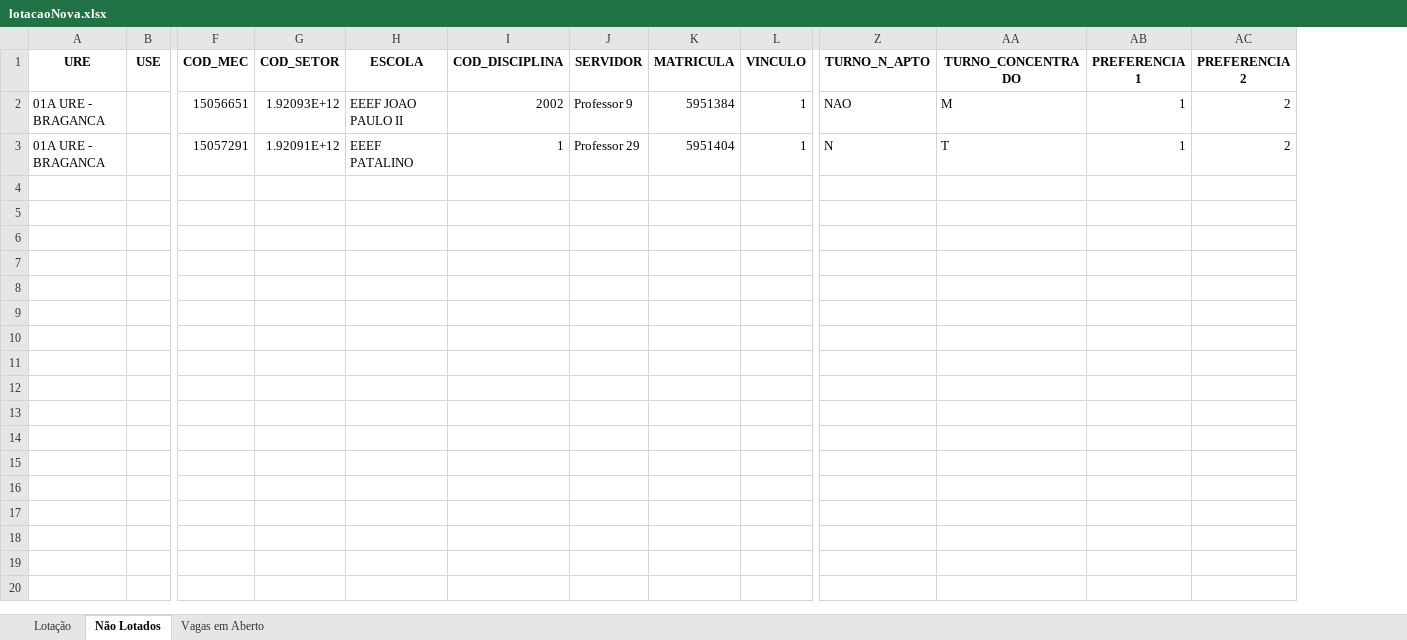
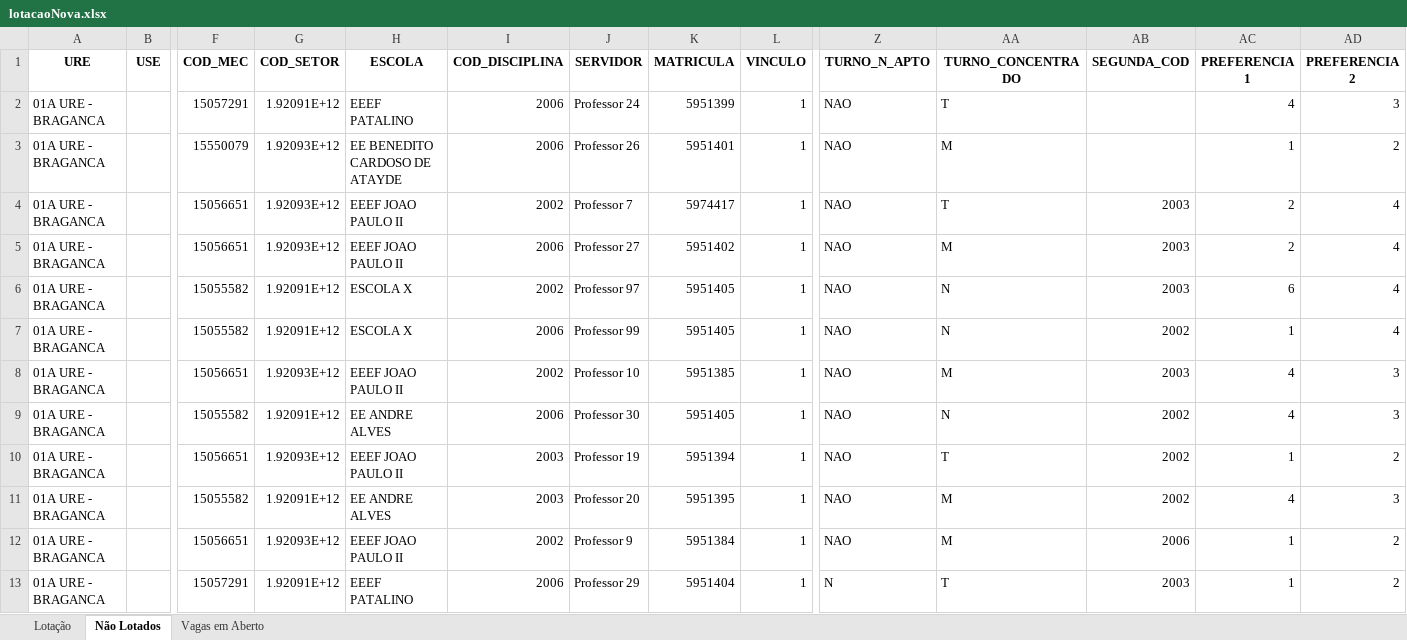
Before and after one commit to LH-Carreira/Algoritmo-lotacao, an Excel workbook: lotacaoNova.xlsx, sheet Não Lotados, drawn as a sheet; only a part is shown, gaps mark what is left out; values as stored, in another font and other column widths than the file's, no borders; addresses are those after the commit; rows hold the shown columns only; the diff names each change by its address in the sheet, - before the commit and + after, or states it on an @@ line.

```diff
--- a/lotacaoNova.xlsx (sheet Não Lotados)
+++ b/lotacaoNova.xlsx (sheet Não Lotados)
+column AB (SEGUNDA_COD), rows 12-13: 2006 | 2003
+row 2: 01A URE - BRAGANCA |  | 15057291 | 1.92091E+12 | EEEF PATALINO | 2006 | Professor 24 | 5951399 | 1 | NAO | T |  | 4 | 3
+row 3: 01A URE - BRAGANCA |  | 15550079 | 1.92093E+12 | EE BENEDITO CARDOSO DE ATAYDE | 2006 | Professor 26 | 5951401 | 1 | NAO | M |  | 1 | 2
+row 4: 01A URE - BRAGANCA |  | 15056651 | 1.92093E+12 | EEEF JOAO PAULO II | 2002 | Professor 7 | 5974417 | 1 | NAO | T | 2003 | 2 | 4
+row 5: 01A URE - BRAGANCA |  | 15056651 | 1.92093E+12 | EEEF JOAO PAULO II | 2006 | Professor 27 | 5951402 | 1 | NAO | M | 2003 | 2 | 4
+row 6: 01A URE - BRAGANCA |  | 15055582 | 1.92091E+12 | ESCOLA X | 2002 | Professor 97 | 5951405 | 1 | NAO | N | 2003 | 6 | 4
+row 7: 01A URE - BRAGANCA |  | 15055582 | 1.92091E+12 | ESCOLA X | 2006 | Professor 99 | 5951405 | 1 | NAO | N | 2002 | 1 | 4
+row 8: 01A URE - BRAGANCA |  | 15056651 | 1.92093E+12 | EEEF JOAO PAULO II | 2002 | Professor 10 | 5951385 | 1 | NAO | M | 2003 | 4 | 3
+row 9: 01A URE - BRAGANCA |  | 15055582 | 1.92091E+12 | EE ANDRE ALVES | 2006 | Professor 30 | 5951405 | 1 | NAO | N | 2002 | 4 | 3
+row 10: 01A URE - BRAGANCA |  | 15056651 | 1.92093E+12 | EEEF JOAO PAULO II | 2003 | Professor 19 | 5951394 | 1 | NAO | T | 2002 | 1 | 2
+row 11: 01A URE - BRAGANCA |  | 15055582 | 1.92091E+12 | EE ANDRE ALVES | 2003 | Professor 20 | 5951395 | 1 | NAO | M | 2002 | 4 | 3
-I13 (COD_DISCIPLINA): 1
+I13 (COD_DISCIPLINA): 2006
```
Also changed, not shown: sheet Lotação, sheet Vagas em Aberto, escolas.xlsx, prof.xlsx, 1 other file.
